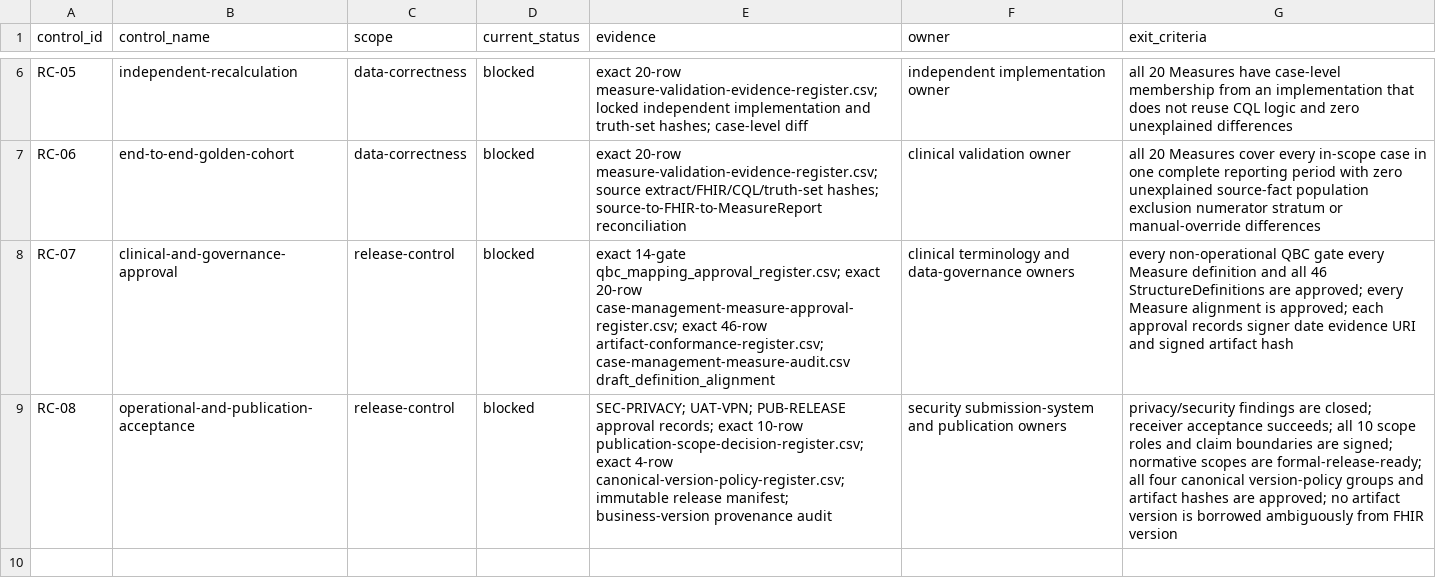
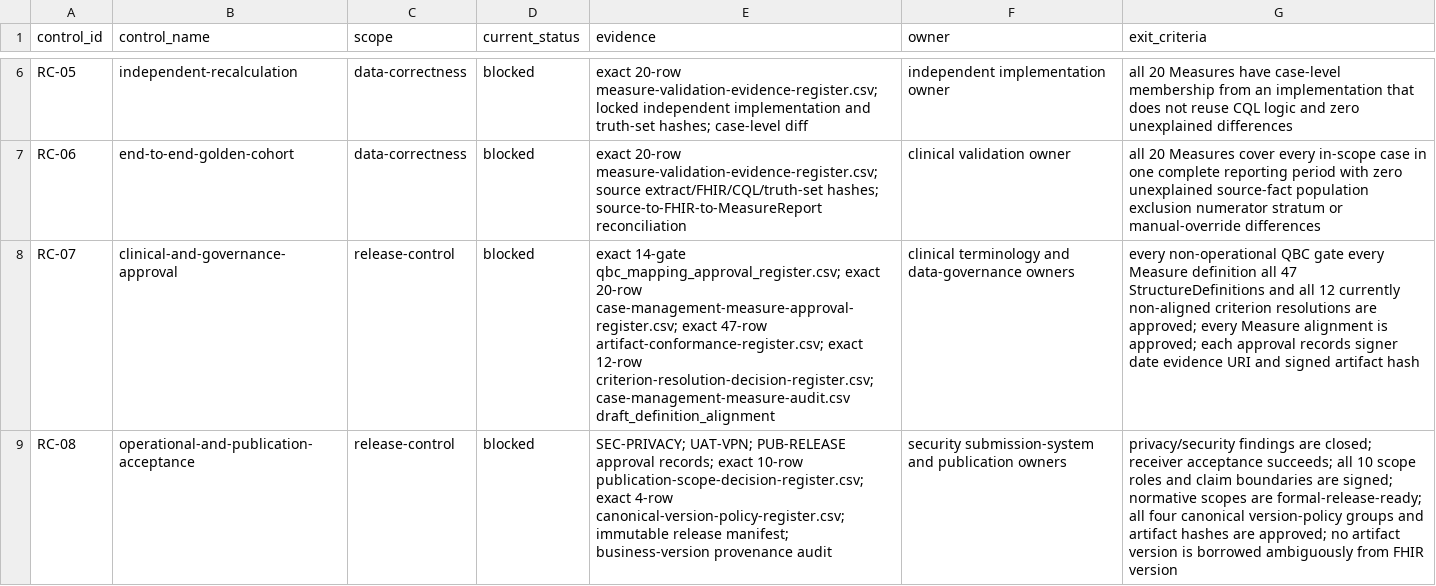
Before and after one commit to erichuang777777/TW-Breast-Cancer-FHIR-IG, a CSV file: mappings/publication/release-control-register.csv, drawn as a sheet; only a part is shown, gaps mark what is left out; the diff names each change by its address in the sheet, - before the commit and + after, or states it on an @@ line.

Commit message:
Lock unresolved criterion release decisions

```diff
--- a/mappings/publication/release-control-register.csv
+++ b/mappings/publication/release-control-register.csv
-E8 (evidence): …case-management-measure-approval-register.csv; exact 46-row artifact-conformance-register.csv; case-management-measure-audit.csv draft_definition_alignment
+E8 (evidence): …case-management-measure-approval-register.csv; exact 47-row artifact-conformance-register.csv; exact 12-row criterion-resolution-decision-register.csv; case-management-measure-audit.csv draft_definition_alignment
-G8 (exit_criteria): …Measure definition and all 46 StructureDefinitions are approved;…
+G8 (exit_criteria): …Measure definition all 47 StructureDefinitions and all 12 currently non-aligned criterion resolutions are approved;…
```
Also changed, not shown: 11 other files.
